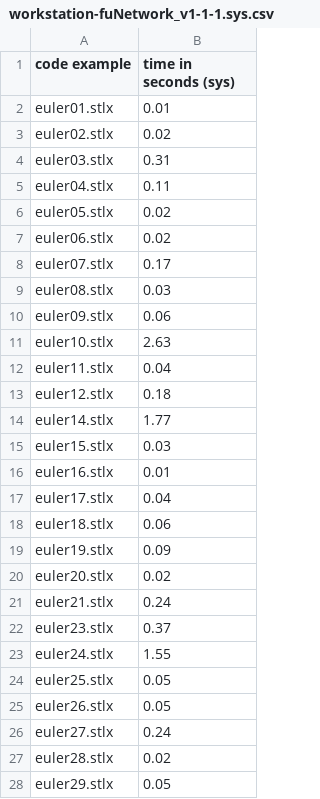
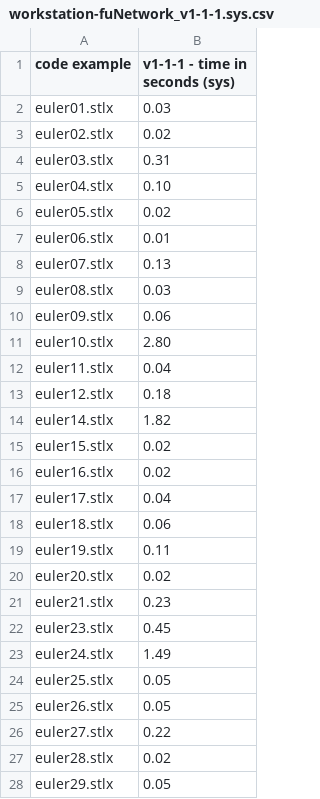
Before and after one commit to herrmanntom/setlX, a CSV file: setlX/example_SetlX_code/performance_test_code/results/workstation-fuNetwork_v1-1-1.sys.csv, drawn as a sheet; only a part is shown; the diff covers the shown part only.

```diff
--- a/setlX/example_SetlX_code/performance_test_code/results/workstation-fuNetwork_v1-1-1.sys.csv
+++ b/setlX/example_SetlX_code/performance_test_code/results/workstation-fuNetwork_v1-1-1.sys.csv
@@ -1,27 +1,27 @@
-code example,time in seconds (sys)
-euler01.stlx,0.01
+code example,v1-1-1 - time in seconds (sys)
+euler01.stlx,0.03
 euler02.stlx,0.02
 euler03.stlx,0.31
-euler04.stlx,0.11
+euler04.stlx,0.10
 euler05.stlx,0.02
-euler06.stlx,0.02
-euler07.stlx,0.17
+euler06.stlx,0.01
+euler07.stlx,0.13
 euler08.stlx,0.03
 euler09.stlx,0.06
-euler10.stlx,2.63
+euler10.stlx,2.80
 euler11.stlx,0.04
 euler12.stlx,0.18
-euler14.stlx,1.77
-euler15.stlx,0.03
-euler16.stlx,0.01
+euler14.stlx,1.82
+euler15.stlx,0.02
+euler16.stlx,0.02
 euler17.stlx,0.04
 euler18.stlx,0.06
-euler19.stlx,0.09
+euler19.stlx,0.11
 euler20.stlx,0.02
-euler21.stlx,0.24
-euler23.stlx,0.37
-euler24.stlx,1.55
+euler21.stlx,0.23
+euler23.stlx,0.45
+euler24.stlx,1.49
 euler25.stlx,0.05
 euler26.stlx,0.05
-euler27.stlx,0.24
+euler27.stlx,0.22
 euler28.stlx,0.02
```
Also changed, not shown: 19 edited cells elsewhere in this file, setlX/example_SetlX_code/performance_test_code/results/workstation-fuNetwork_v1-1-1.real.csv, setlX/example_SetlX_code/performance_test_code/results/workstation-fuNetwork_v1-1-1.user.csv, 55 other files.
